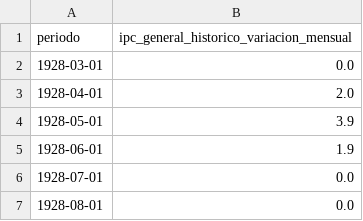
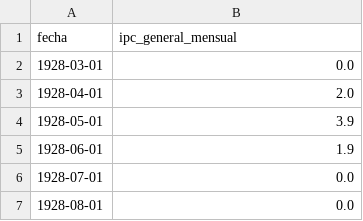
Before and after one commit to alvaro-uc/tpm-chile, a CSV file: data/processed/ipc_general_mensual_clean.csv, drawn as a sheet; only a part is shown; removed rows and columns are numbered as before the commit, all else as after; the diff names each change by its address in the sheet, - before the commit and + after, or states it on an @@ line.

```diff
--- a/data/processed/ipc_general_mensual_clean.csv
+++ b/data/processed/ipc_general_mensual_clean.csv
-row 1: periodo | ipc_general_historico_variacion_mensual
+row 1: fecha | ipc_general_mensual
```
Also changed, not shown: data/processed/desempleo_total_mensual_clean.csv, data/processed/imacec_empalmado_original_clean.csv, 7 other files.
